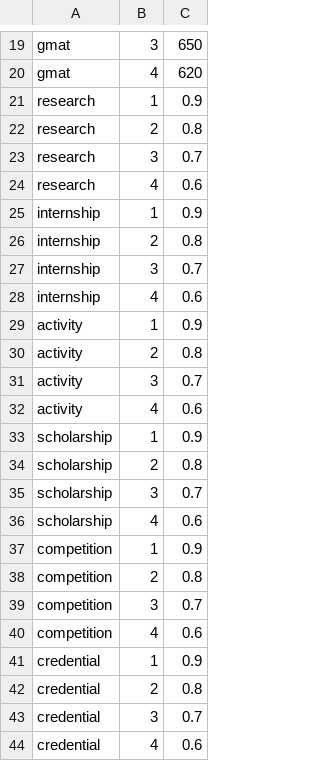
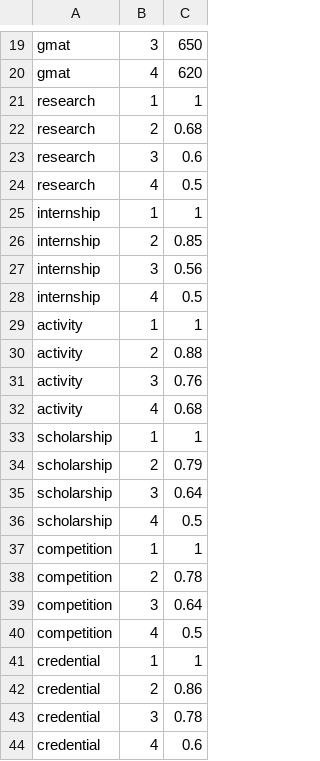
Before and after one commit to SmartRiver/python, a CSV file: data_service/resource/plan/target.csv, drawn as a sheet; only a part is shown, gaps mark what is left out.

```diff
--- a/data_service/resource/plan/target.csv
+++ b/data_service/resource/plan/target.csv
@@ -20,25 +20,25 @@ gmat,3,650
 gmat,4,620
-research,1,0.9
-research,2,0.8
-research,3,0.7
-research,4,0.6
-internship,1,0.9
-internship,2,0.8
-internship,3,0.7
-internship,4,0.6
-activity,1,0.9
-activity,2,0.8
-activity,3,0.7
-activity,4,0.6
-scholarship,1,0.9
-scholarship,2,0.8
-scholarship,3,0.7
-scholarship,4,0.6
-competition,1,0.9
-competition,2,0.8
-competition,3,0.7
-competition,4,0.6
-credential,1,0.9
-credential,2,0.8
-credential,3,0.7
+research,1,1
+research,2,0.68
+research,3,0.6
+research,4,0.5
+internship,1,1
+internship,2,0.85
+internship,3,0.56
+internship,4,0.5
+activity,1,1
+activity,2,0.88
+activity,3,0.76
+activity,4,0.68
+scholarship,1,1
+scholarship,2,0.79
+scholarship,3,0.64
+scholarship,4,0.5
+competition,1,1
+competition,2,0.78
+competition,3,0.64
+competition,4,0.5
+credential,1,1
+credential,2,0.86
+credential,3,0.78
 credential,4,0.6
```
Also changed, not shown: 4 other files.
